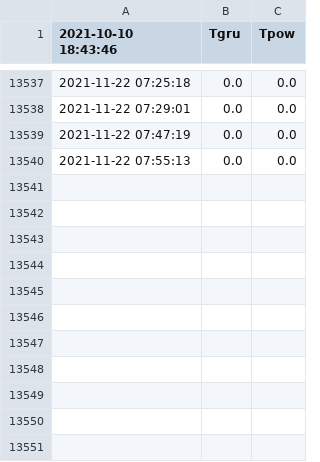
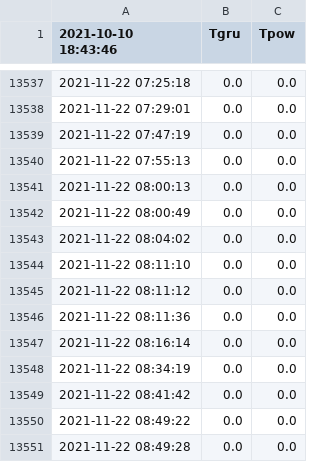
Before and after one commit to pakosep/bare-metal, a CSV file: temper.csv, drawn as a sheet; only a part is shown, gaps mark what is left out; the diff names each change by its address in the sheet, - before the commit and + after, or states it on an @@ line.

```diff
--- a/temper.csv
+++ b/temper.csv
+row 13541: 2021-11-22 08:00:13 | 0.0 | 0.0
+row 13542: 2021-11-22 08:00:49 | 0.0 | 0.0
+row 13543: 2021-11-22 08:04:02 | 0.0 | 0.0
+row 13544: 2021-11-22 08:11:10 | 0.0 | 0.0
+row 13545: 2021-11-22 08:11:12 | 0.0 | 0.0
+row 13546: 2021-11-22 08:11:36 | 0.0 | 0.0
+row 13547: 2021-11-22 08:16:14 | 0.0 | 0.0
+row 13548: 2021-11-22 08:34:19 | 0.0 | 0.0
+row 13549: 2021-11-22 08:41:42 | 0.0 | 0.0
+row 13550: 2021-11-22 08:49:22 | 0.0 | 0.0
+row 13551: 2021-11-22 08:49:28 | 0.0 | 0.0
```
Also changed, not shown: 2 other files.
